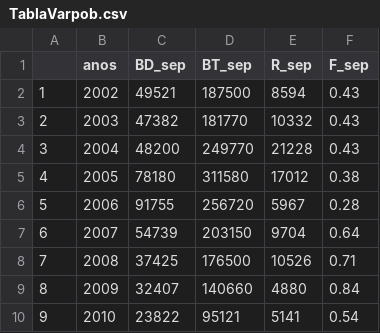
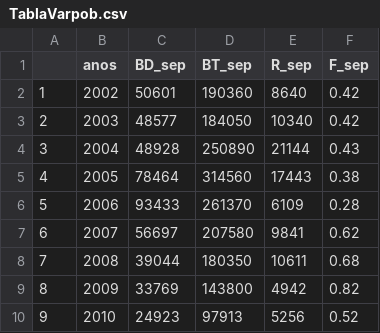
Before and after one commit to mariazuba/SARAULAGOS_0921_CBA2022, a CSV file: Tablas/TablaVarpob.csv, drawn as a sheet; only a part is shown; the diff covers the shown part only.

```diff
--- a/Tablas/TablaVarpob.csv
+++ b/Tablas/TablaVarpob.csv
@@ -1,10 +1,10 @@
 "","anos","BD_sep","BT_sep","R_sep","F_sep"
-"1",2002,49521,187500,8594,0.43
-"2",2003,47382,181770,10332,0.43
-"3",2004,48200,249770,21228,0.43
-"4",2005,78180,311580,17012,0.38
-"5",2006,91755,256720,5967,0.28
-"6",2007,54739,203150,9704,0.64
-"7",2008,37425,176500,10526,0.71
-"8",2009,32407,140660,4880,0.84
-"9",2010,23822,95121,5141,0.54
+"1",2002,50601,190360,8640,0.42
+"2",2003,48577,184050,10340,0.42
+"3",2004,48928,250890,21144,0.43
+"4",2005,78464,314560,17443,0.38
+"5",2006,93433,261370,6109,0.28
+"6",2007,56697,207580,9841,0.62
+"7",2008,39044,180350,10611,0.68
+"8",2009,33769,143800,4942,0.82
+"9",2010,24923,97913,5256,0.52
```
Also changed, not shown: 44 edited cells elsewhere in this file, Tablas/Estatus.csv, Tablas/PBRs.csv.
